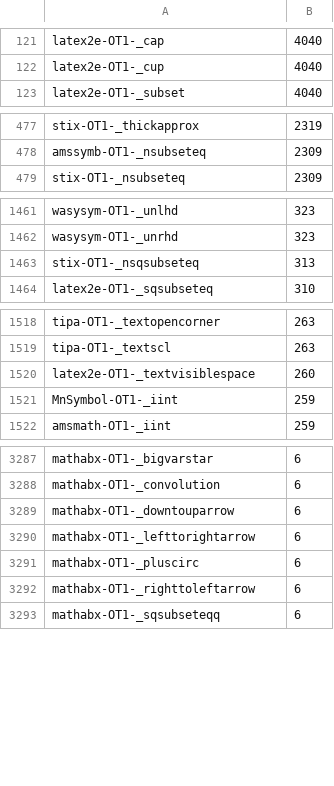
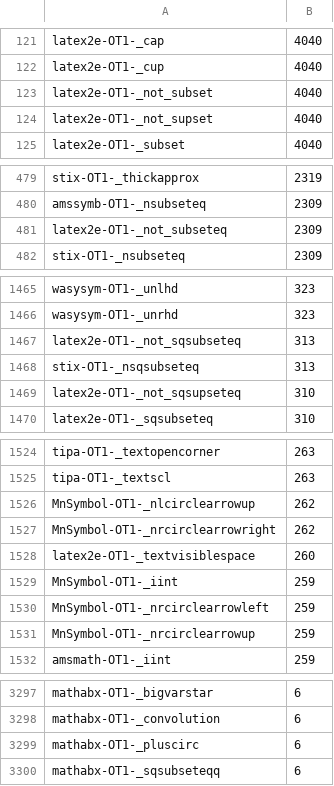
Before and after one commit to xiongsp/Hand-TeX, a CSV file: handtex/data/symbol_metadata/augmented_symbol_frequency.csv, drawn as a sheet; only a part is shown, gaps mark what is left out; removed rows and columns are numbered as before the commit, all else as after; the diff covers the shown part only; the diff names each change by its address in the sheet, - before the commit and + after, or states it on an @@ line.

Commit message:
add new base latex symbols using \not

```diff
--- a/handtex/data/symbol_metadata/augmented_symbol_frequency.csv
+++ b/handtex/data/symbol_metadata/augmented_symbol_frequency.csv
+row 123: latex2e-OT1-_not_subset | 4040
+row 124: latex2e-OT1-_not_supset | 4040
+row 481: latex2e-OT1-_not_subseteq | 2309
+row 1467: latex2e-OT1-_not_sqsubseteq | 313
+row 1469: latex2e-OT1-_not_sqsupseteq | 310
+row 1526: MnSymbol-OT1-_nlcirclearrowup | 262
+row 1527: MnSymbol-OT1-_nrcirclearrowright | 262
+row 1530: MnSymbol-OT1-_nrcirclearrowleft | 259
+row 1531: MnSymbol-OT1-_nrcirclearrowup | 259
-row 3289: mathabx-OT1-_downtouparrow | 6
-row 3290: mathabx-OT1-_lefttorightarrow | 6
-row 3292: mathabx-OT1-_righttoleftarrow | 6
```
Also changed, not shown: 27 added rows, 27 removed rows and 2 edited cells elsewhere in this file, handtex/data/symbol_metadata/symbol_frequency.csv, 10 other files.
